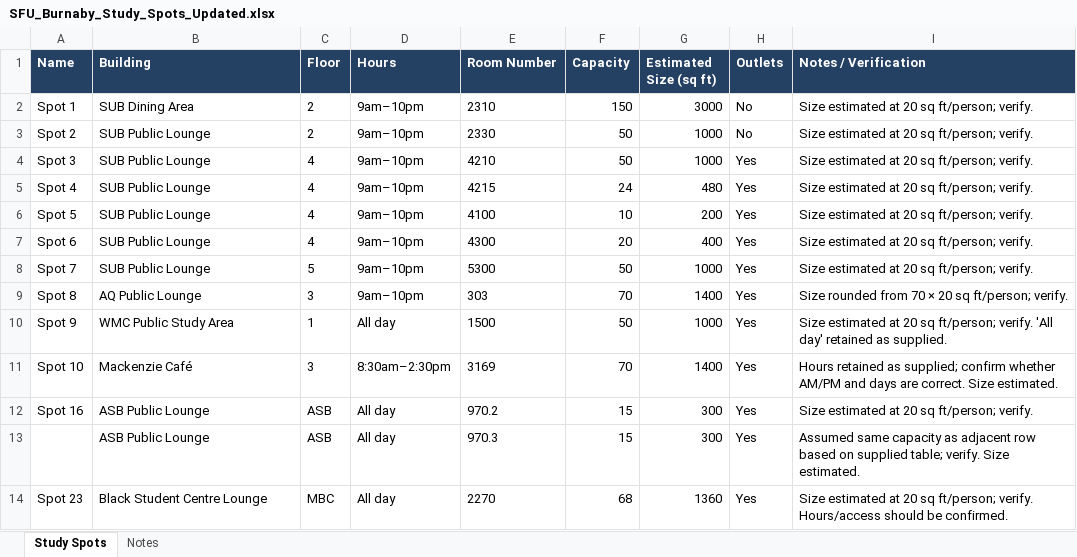
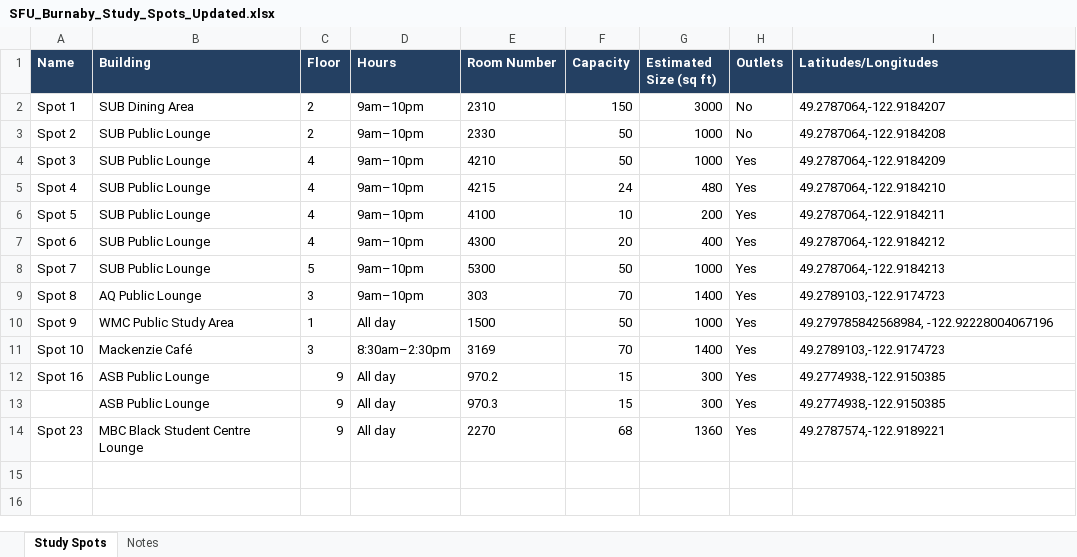
Before and after one commit to sensemap-stormhacks2026/sensemap, an Excel workbook: SFU_Burnaby_Study_Spots_Updated.xlsx, sheet Study Spots, drawn as a sheet; values as stored, in another font and other column widths than the file's, no borders; the diff names each change by its address in the sheet, - before the commit and + after, or states it on an @@ line.

```diff
--- a/SFU_Burnaby_Study_Spots_Updated.xlsx (sheet Study Spots)
+++ b/SFU_Burnaby_Study_Spots_Updated.xlsx (sheet Study Spots)
-I1: Notes / Verification
+I1: Latitudes/Longitudes
-I2 (Latitudes/Longitudes): Size estimated at 20 sq ft/person; verify.
+I2 (Latitudes/Longitudes): 49.2787064,-122.9184207
-I3 (Latitudes/Longitudes): Size estimated at 20 sq ft/person; verify.
+I3 (Latitudes/Longitudes): 49.2787064,-122.9184208
-I4 (Latitudes/Longitudes): Size estimated at 20 sq ft/person; verify.
+I4 (Latitudes/Longitudes): 49.2787064,-122.9184209
-I5 (Latitudes/Longitudes): Size estimated at 20 sq ft/person; verify.
+I5 (Latitudes/Longitudes): 49.2787064,-122.9184210
-I6 (Latitudes/Longitudes): Size estimated at 20 sq ft/person; verify.
+I6 (Latitudes/Longitudes): 49.2787064,-122.9184211
-I7 (Latitudes/Longitudes): Size estimated at 20 sq ft/person; verify.
+I7 (Latitudes/Longitudes): 49.2787064,-122.9184212
-I8 (Latitudes/Longitudes): Size estimated at 20 sq ft/person; verify.
+I8 (Latitudes/Longitudes): 49.2787064,-122.9184213
-I9 (Latitudes/Longitudes): Size rounded from 70 × 20 sq ft/person; verify.
+I9 (Latitudes/Longitudes): 49.2789103,-122.9174723
-I10 (Latitudes/Longitudes): Size estimated at 20 sq ft/person; verify. 'All day' retained as supplied.
+I10 (Latitudes/Longitudes): 49.279785842568984, -122.92228004067196
-I11 (Latitudes/Longitudes): Hours retained as supplied; confirm whether AM/PM and days are correct. Size estimated.
+I11 (Latitudes/Longitudes): 49.2789103,-122.9174723
-C12:C13 (Floor): ASB
+C12:C13 (Floor): 9
-I12 (Latitudes/Longitudes): Size estimated at 20 sq ft/person; verify.
+I12 (Latitudes/Longitudes): 49.2774938,-122.9150385
-I13 (Latitudes/Longitudes): Assumed same capacity as adjacent row based on supplied table; verify. Size estimated.
+I13 (Latitudes/Longitudes): 49.2774938,-122.9150385
-B14 (Building): Black Student Centre Lounge
+B14 (Building): MBC Black Student Centre Lounge
-C14 (Floor): MBC
+C14 (Floor): 9
-I14 (Latitudes/Longitudes): Size estimated at 20 sq ft/person; verify. Hours/access should be confirmed.
+I14 (Latitudes/Longitudes): 49.2787574,-122.9189221
```
Also changed, not shown: 6 other files.
